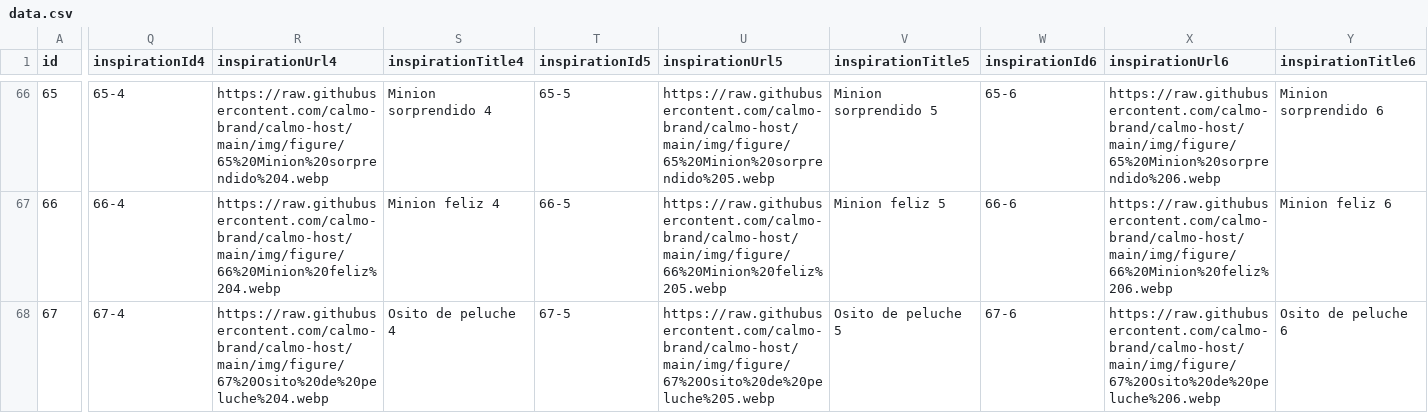
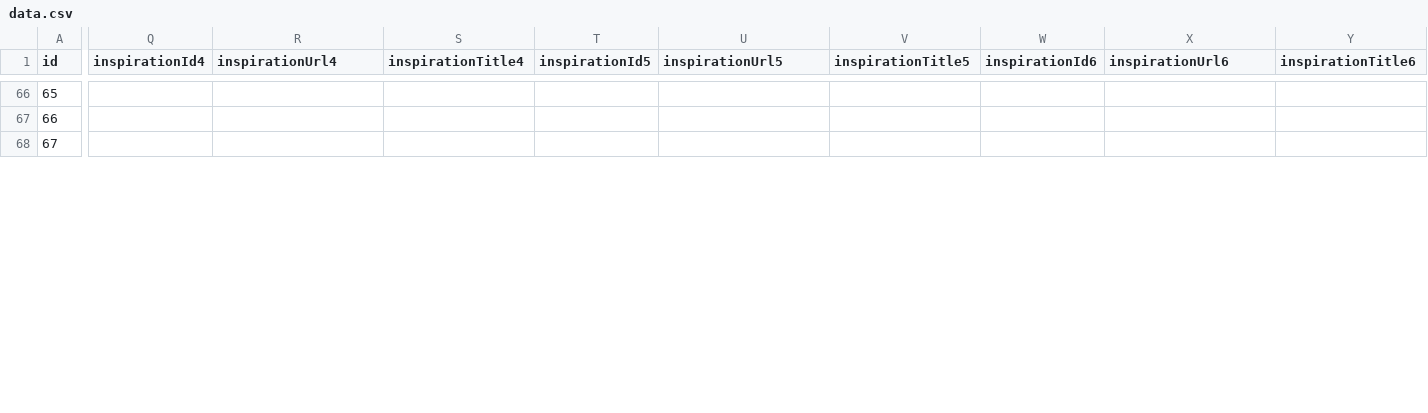
Before and after one commit to calmo-brand/calmo-host, a CSV file: catalog/figures/data.csv, drawn as a sheet; only a part is shown, gaps mark what is left out; the diff covers the shown part only; the diff names each change by its address in the sheet, - before the commit and + after, or states it on an @@ line.

```diff
--- a/catalog/figures/data.csv
+++ b/catalog/figures/data.csv
-Q66 (inspirationId4): 65-4
+Q66 (inspirationId4): (empty)
-R66 (inspirationUrl4): https://raw.githubusercontent.com/calmo-brand/calmo-host/main/img/figure/65%20Minion%20sorprendido%204.webp
+R66 (inspirationUrl4): (empty)
-S66 (inspirationTitle4): Minion sorprendido 4
+S66 (inspirationTitle4): (empty)
-T66 (inspirationId5): 65-5
+T66 (inspirationId5): (empty)
-U66 (inspirationUrl5): https://raw.githubusercontent.com/calmo-brand/calmo-host/main/img/figure/65%20Minion%20sorprendido%205.webp
+U66 (inspirationUrl5): (empty)
-V66 (inspirationTitle5): Minion sorprendido 5
+V66 (inspirationTitle5): (empty)
-W66 (inspirationId6): 65-6
+W66 (inspirationId6): (empty)
-X66 (inspirationUrl6): https://raw.githubusercontent.com/calmo-brand/calmo-host/main/img/figure/65%20Minion%20sorprendido%206.webp
+X66 (inspirationUrl6): (empty)
-Y66 (inspirationTitle6): Minion sorprendido 6
+Y66 (inspirationTitle6): (empty)
-Q67 (inspirationId4): 66-4
+Q67 (inspirationId4): (empty)
-R67 (inspirationUrl4): https://raw.githubusercontent.com/calmo-brand/calmo-host/main/img/figure/66%20Minion%20feliz%204.webp
+R67 (inspirationUrl4): (empty)
-S67 (inspirationTitle4): Minion feliz 4
+S67 (inspirationTitle4): (empty)
-T67 (inspirationId5): 66-5
+T67 (inspirationId5): (empty)
-U67 (inspirationUrl5): https://raw.githubusercontent.com/calmo-brand/calmo-host/main/img/figure/66%20Minion%20feliz%205.webp
+U67 (inspirationUrl5): (empty)
-V67 (inspirationTitle5): Minion feliz 5
+V67 (inspirationTitle5): (empty)
-W67 (inspirationId6): 66-6
+W67 (inspirationId6): (empty)
-X67 (inspirationUrl6): https://raw.githubusercontent.com/calmo-brand/calmo-host/main/img/figure/66%20Minion%20feliz%206.webp
+X67 (inspirationUrl6): (empty)
-Y67 (inspirationTitle6): Minion feliz 6
+Y67 (inspirationTitle6): (empty)
-Q68 (inspirationId4): 67-4
+Q68 (inspirationId4): (empty)
-R68 (inspirationUrl4): https://raw.githubusercontent.com/calmo-brand/calmo-host/main/img/figure/67%20Osito%20de%20peluche%204.webp
+R68 (inspirationUrl4): (empty)
-S68 (inspirationTitle4): Osito de peluche 4
+S68 (inspirationTitle4): (empty)
-T68 (inspirationId5): 67-5
+T68 (inspirationId5): (empty)
-U68 (inspirationUrl5): https://raw.githubusercontent.com/calmo-brand/calmo-host/main/img/figure/67%20Osito%20de%20peluche%205.webp
+U68 (inspirationUrl5): (empty)
-V68 (inspirationTitle5): Osito de peluche 5
+V68 (inspirationTitle5): (empty)
-W68 (inspirationId6): 67-6
+W68 (inspirationId6): (empty)
-X68 (inspirationUrl6): https://raw.githubusercontent.com/calmo-brand/calmo-host/main/img/figure/67%20Osito%20de%20peluche%206.webp
+X68 (inspirationUrl6): (empty)
-Y68 (inspirationTitle6): Osito de peluche 6
+Y68 (inspirationTitle6): (empty)
```
Also changed, not shown: 123 edited cells elsewhere in this file.
